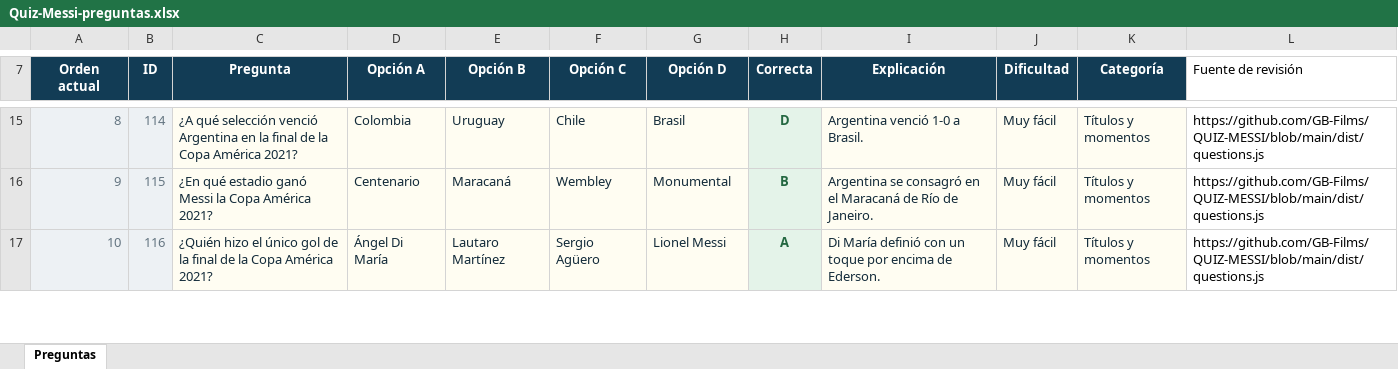
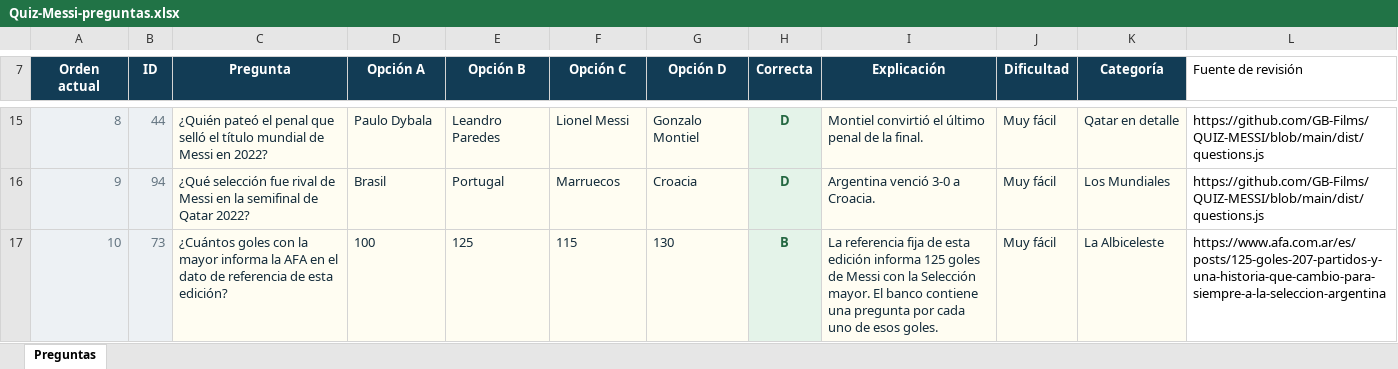
Before and after one commit to GB-Films/QUIZ-MESSI, an Excel workbook: outputs/quiz-messi-20261006/Quiz-Messi-preguntas.xlsx, sheet Preguntas, drawn as a sheet; only a part is shown, gaps mark what is left out; values as stored, in another font and other column widths than the file's, no borders; table styles not drawn; the diff covers the shown part only; the diff names each change by its address in the sheet, - before the commit and + after, or states it on an @@ line.

Commit message:
Refresh quiz content, recover answers reliably and keep rankings current

```diff
--- a/outputs/quiz-messi-20261006/Quiz-Messi-preguntas.xlsx (sheet Preguntas)
+++ b/outputs/quiz-messi-20261006/Quiz-Messi-preguntas.xlsx (sheet Preguntas)
-B15 (ID): 114
+B15 (ID): 44
-C15 (Pregunta): ¿A qué selección venció Argentina en la final de la Copa América 2021?
+C15 (Pregunta): ¿Quién pateó el penal que selló el título mundial de Messi en 2022?
-D15 (Opción A): Colombia
+D15 (Opción A): Paulo Dybala
-E15 (Opción B): Uruguay
+E15 (Opción B): Leandro Paredes
-F15 (Opción C): Chile
+F15 (Opción C): Lionel Messi
-G15 (Opción D): Brasil
+G15 (Opción D): Gonzalo Montiel
-I15 (Explicación): Argentina venció 1-0 a Brasil.
+I15 (Explicación): Montiel convirtió el último penal de la final.
-K15 (Categoría): Títulos y momentos
+K15 (Categoría): Qatar en detalle
-B16 (ID): 115
+B16 (ID): 94
-C16 (Pregunta): ¿En qué estadio ganó Messi la Copa América 2021?
+C16 (Pregunta): ¿Qué selección fue rival de Messi en la semifinal de Qatar 2022?
-D16 (Opción A): Centenario
+D16 (Opción A): Brasil
-E16 (Opción B): Maracaná
+E16 (Opción B): Portugal
-F16 (Opción C): Wembley
+F16 (Opción C): Marruecos
-G16 (Opción D): Monumental
+G16 (Opción D): Croacia
-H16 (Correcta): B
+H16 (Correcta): D
-I16 (Explicación): Argentina se consagró en el Maracaná de Río de Janeiro.
+I16 (Explicación): Argentina venció 3-0 a Croacia.
-K16 (Categoría): Títulos y momentos
+K16 (Categoría): Los Mundiales
-B17 (ID): 116
+B17 (ID): 73
-C17 (Pregunta): ¿Quién hizo el único gol de la final de la Copa América 2021?
+C17 (Pregunta): ¿Cuántos goles con la mayor informa la AFA en el dato de referencia de esta edición?
-D17 (Opción A): Ángel Di María
+D17 (Opción A): 100
-E17 (Opción B): Lautaro Martínez
+E17 (Opción B): 125
-F17 (Opción C): Sergio Agüero
+F17 (Opción C): 115
-G17 (Opción D): Lionel Messi
+G17 (Opción D): 130
-H17 (Correcta): A
+H17 (Correcta): B
-I17 (Explicación): Di María definió con un toque por encima de Ederson.
+I17 (Explicación): La referencia fija de esta edición informa 125 goles de Messi con la Selección mayor. El banco contiene una pregunta por cada uno de esos goles.
-K17 (Categoría): Títulos y momentos
+K17 (Categoría): La Albiceleste
-L17 (Fuente de revisión): https://github.com/GB-Films/QUIZ-MESSI/blob/main/dist/questions.js
+L17 (Fuente de revisión): https://www.afa.com.ar/es/posts/125-goles-207-partidos-y-una-historia-que-cambio-para-siempre-a-la-seleccion-argentina
```
Also changed, not shown: 715 edited cells elsewhere in this sheet, 26 other files.
